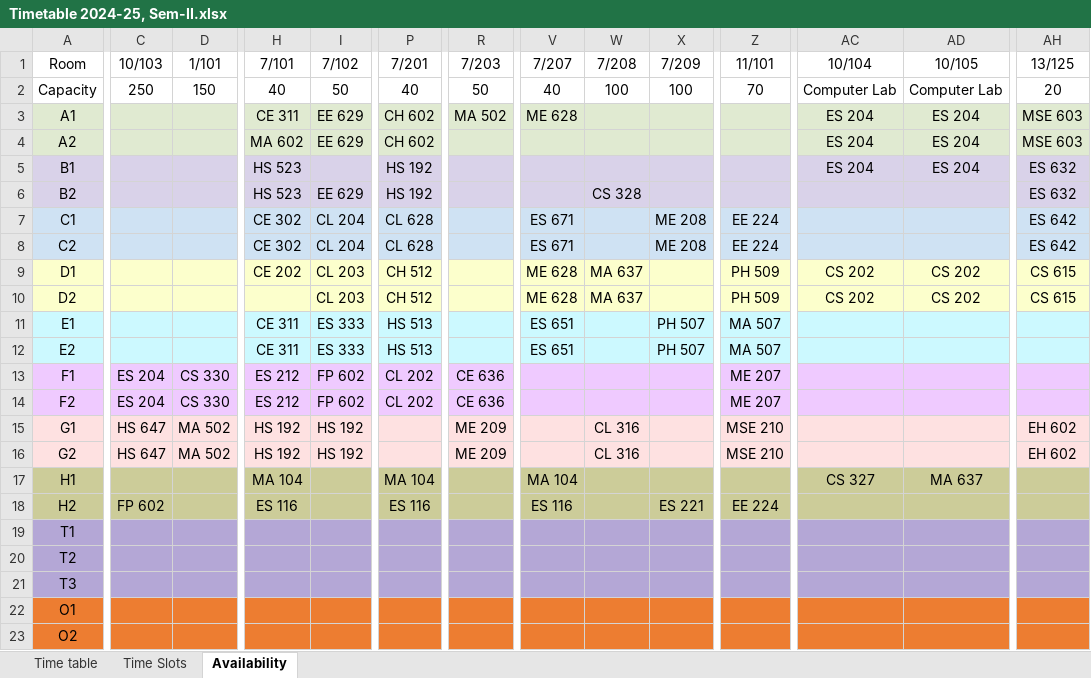
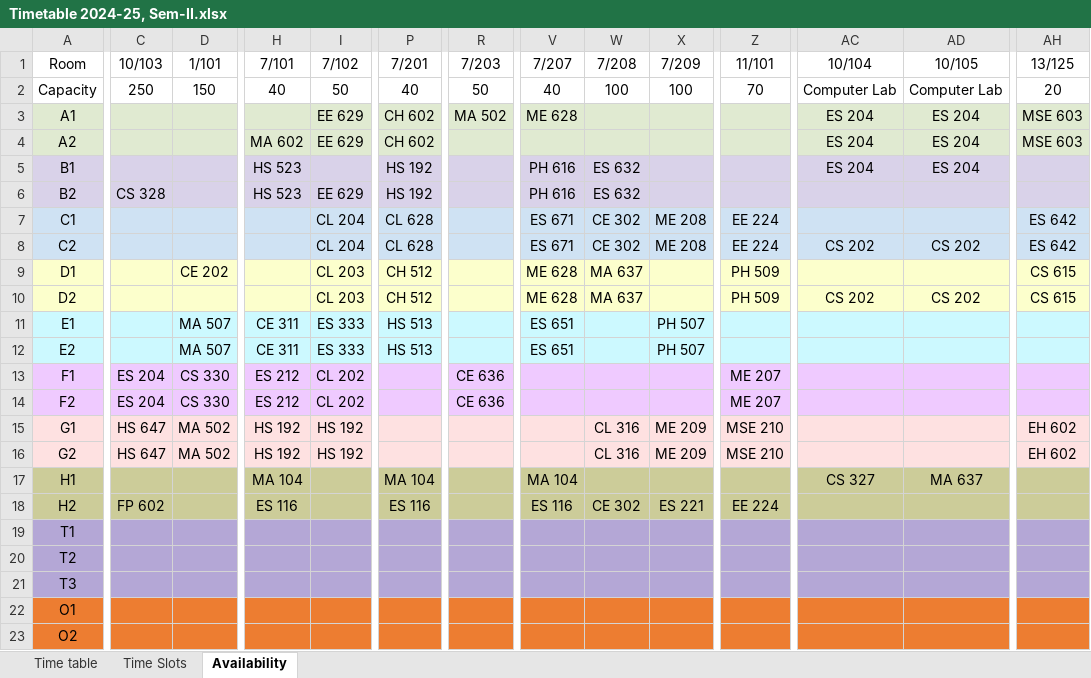
Before and after one commit to StuxH4-X/timetable-iitgn, an Excel workbook: Timetable 2024-25, Sem-II.xlsx, sheet Availability, drawn as a sheet; only a part is shown, gaps mark what is left out; values as stored, in another font and other column widths than the file's, no borders; charts and pictures not drawn; the diff covers the shown part only; the diff names each change by its address in the sheet, - before the commit and + after, or states it on an @@ line.

```diff
--- a/Timetable 2024-25, Sem-II.xlsx (sheet Availability)
+++ b/Timetable 2024-25, Sem-II.xlsx (sheet Availability)
-H3 (7/101): CE 311
+H3 (7/101): (empty)
-V5:V6 (7/207): (empty)
+V5:V6 (7/207): PH 616
-W5 (7/208): (empty)
+W5 (7/208): ES 632
-AH5:AH6 (13/125): ES 632
+AH5:AH6 (13/125): (empty)
-C6 (10/103): (empty)
+C6 (10/103): CS 328
-W6 (7/208): CS 328
+W6 (7/208): ES 632
-H7:H8 (7/101): CE 302
+H7:H8 (7/101): (empty)
-W7:W8 (7/208): (empty)
+W7:W8 (7/208): CE 302
-AC8 (10/104): (empty)
+AC8 (10/104): CS 202
-AD8 (10/105): (empty)
+AD8 (10/105): CS 202
-D9 (1/101): (empty)
+D9 (1/101): CE 202
-H9 (7/101): CE 202
+H9 (7/101): (empty)
-AC9 (10/104): CS 202
+AC9 (10/104): (empty)
-AD9 (10/105): CS 202
+AD9 (10/105): (empty)
-D11:D12 (1/101): (empty)
+D11:D12 (1/101): MA 507
-Z11:Z12 (11/101): MA 507
+Z11:Z12 (11/101): (empty)
-I13:I14 (7/102): FP 602
+I13:I14 (7/102): CL 202
-P13:P14 (7/201): CL 202
+P13:P14 (7/201): (empty)
-R15:R16 (7/203): ME 209
+R15:R16 (7/203): (empty)
-X15:X16 (7/209): (empty)
+X15:X16 (7/209): ME 209
-W18 (7/208): (empty)
+W18 (7/208): CE 302
```
Also changed, not shown: 35 edited cells elsewhere in this sheet, sheet Time table.
